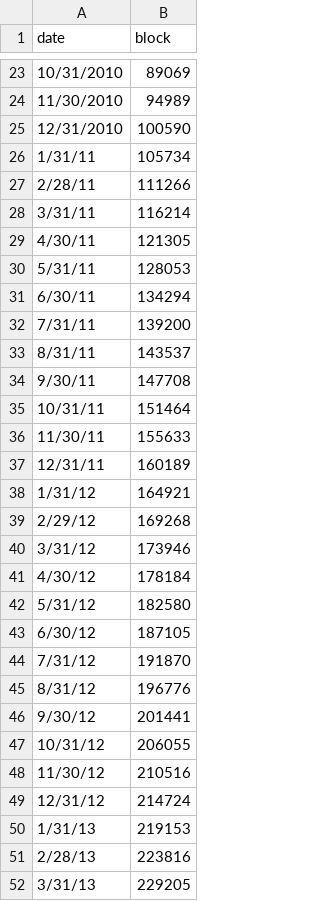
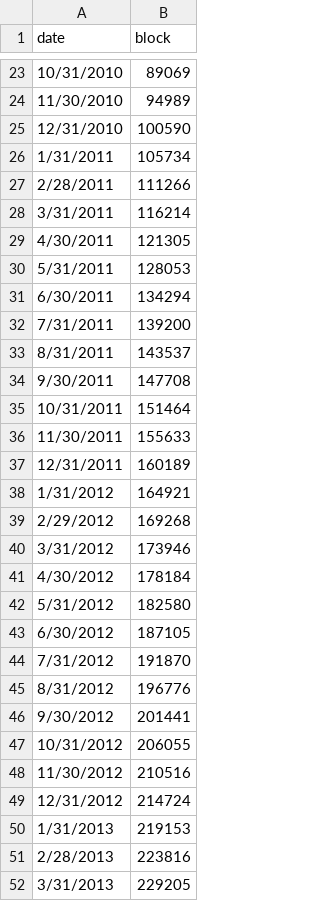
Before and after one commit to hwetsman/S2FG, a CSV file: blocks_by_month.csv, drawn as a sheet; only a part is shown, gaps mark what is left out; the diff covers the shown part only.

Commit message:
Data: extend date in some lines

```diff
--- a/blocks_by_month.csv
+++ b/blocks_by_month.csv
@@ -25,28 +25,28 @@ date,block
 12/31/2010,100590
-1/31/11,105734
-2/28/11,111266
-3/31/11,116214
-4/30/11,121305
-5/31/11,128053
-6/30/11,134294
-7/31/11,139200
-8/31/11,143537
-9/30/11,147708
-10/31/11,151464
-11/30/11,155633
-12/31/11,160189
-1/31/12,164921
-2/29/12,169268
-3/31/12,173946
-4/30/12,178184
-5/31/12,182580
-6/30/12,187105
-7/31/12,191870
-8/31/12,196776
-9/30/12,201441
-10/31/12,206055
-11/30/12,210516
-12/31/12,214724
-1/31/13,219153
-2/28/13,223816
-3/31/13,229205
+1/31/2011,105734
+2/28/2011,111266
+3/31/2011,116214
+4/30/2011,121305
+5/31/2011,128053
+6/30/2011,134294
+7/31/2011,139200
+8/31/2011,143537
+9/30/2011,147708
+10/31/2011,151464
+11/30/2011,155633
+12/31/2011,160189
+1/31/2012,164921
+2/29/2012,169268
+3/31/2012,173946
+4/30/2012,178184
+5/31/2012,182580
+6/30/2012,187105
+7/31/2012,191870
+8/31/2012,196776
+9/30/2012,201441
+10/31/2012,206055
+11/30/2012,210516
+12/31/2012,214724
+1/31/2013,219153
+2/28/2013,223816
+3/31/2013,229205
```
Also changed, not shown: 9 edited cells elsewhere in this file.
